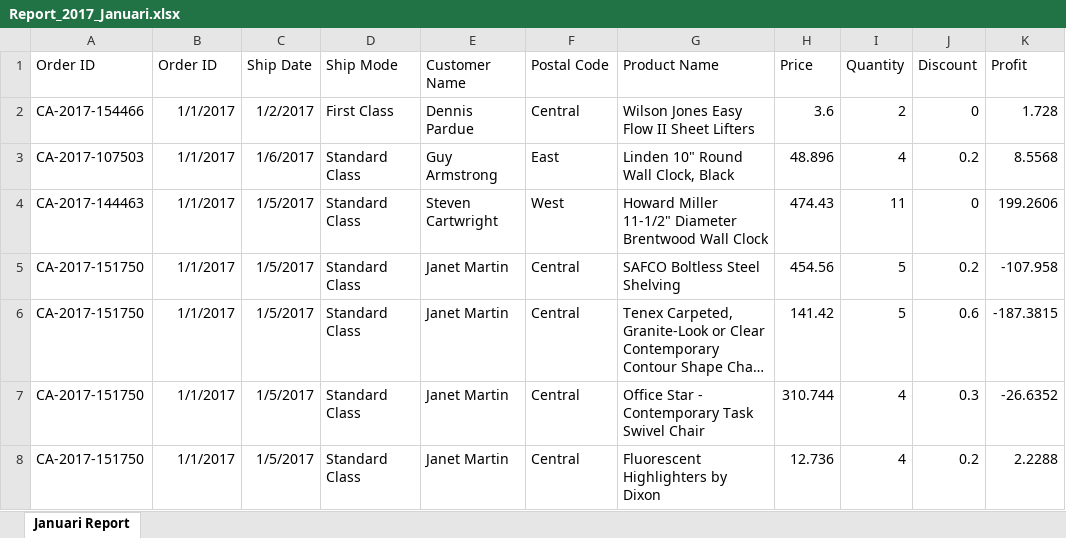
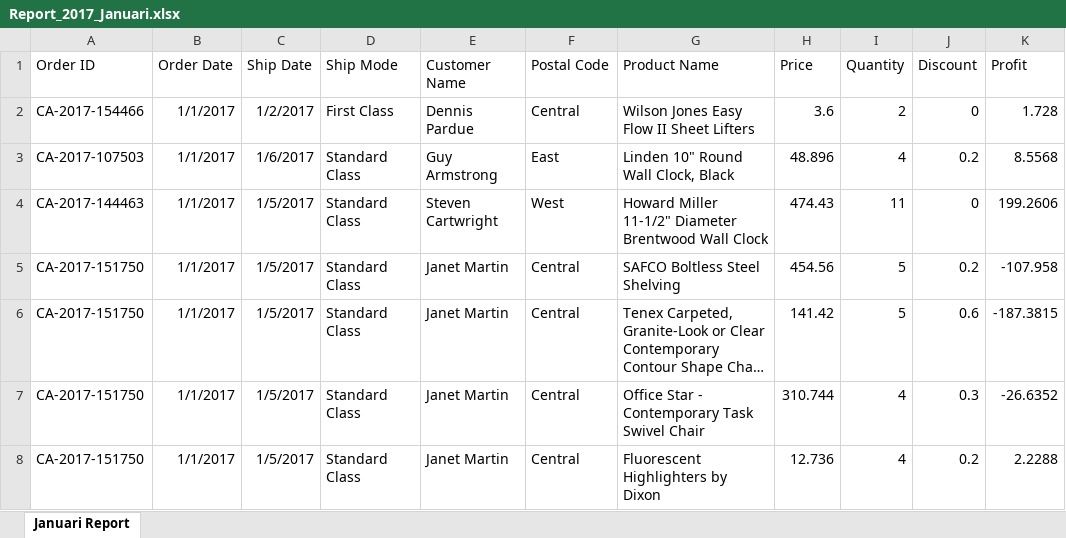
Before and after one commit to annazarryuu/Project_Kelompok_1, an Excel workbook: 2732018 - Data Visualization/Proyek1/src/Excel/Report_2017_Januari.xlsx, sheet Januari Report, drawn as a sheet; only a part is shown; long unchanged cells end in …; values as stored, in another font and other column widths than the file's, no borders; the diff names each change by its address in the sheet, - before the commit and + after, or states it on an @@ line.

Commit message:
Tabel Di Report

```diff
--- a/2732018 - Data Visualization/Proyek1/src/Excel/Report_2017_Januari.xlsx (sheet Januari Report)
+++ b/2732018 - Data Visualization/Proyek1/src/Excel/Report_2017_Januari.xlsx (sheet Januari Report)
-B1: Order ID
+B1: Order Date
```
Also changed, not shown: 4 other files.
